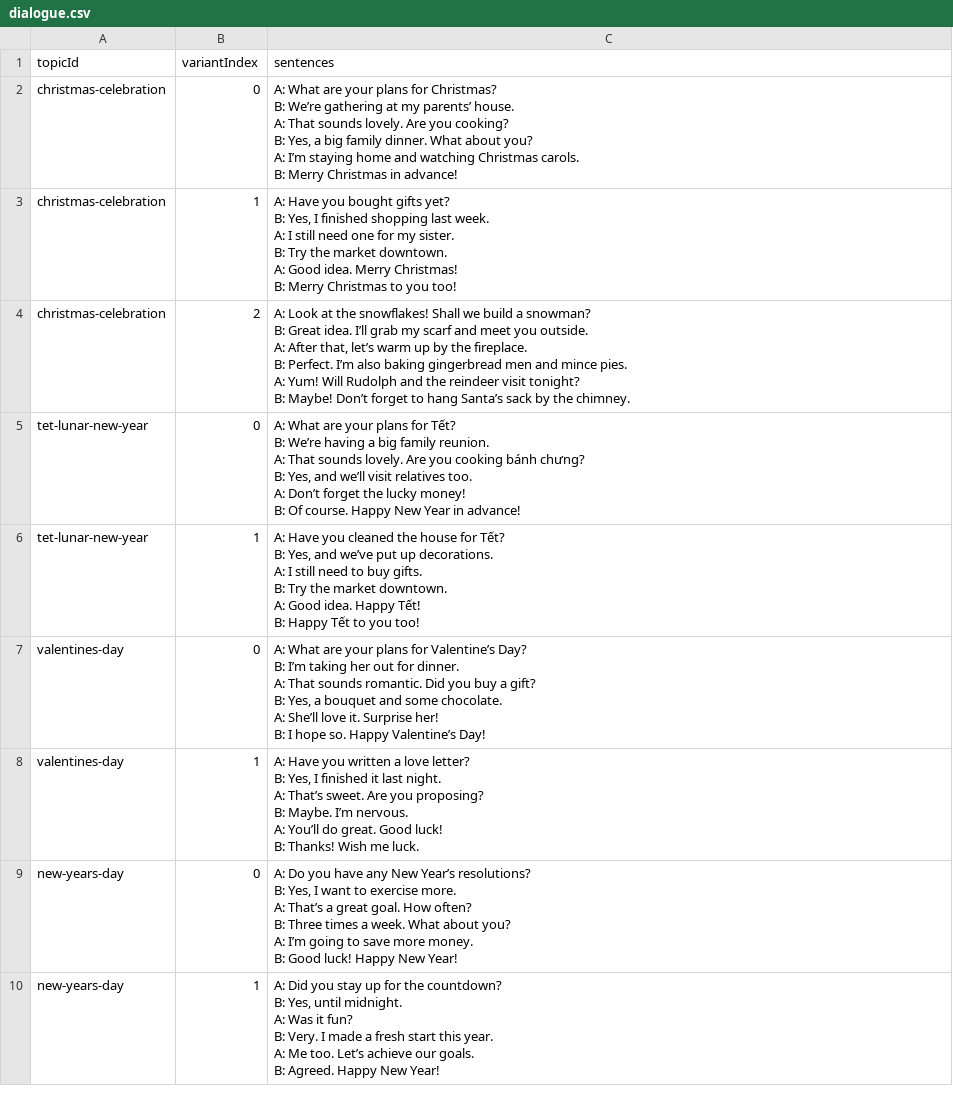
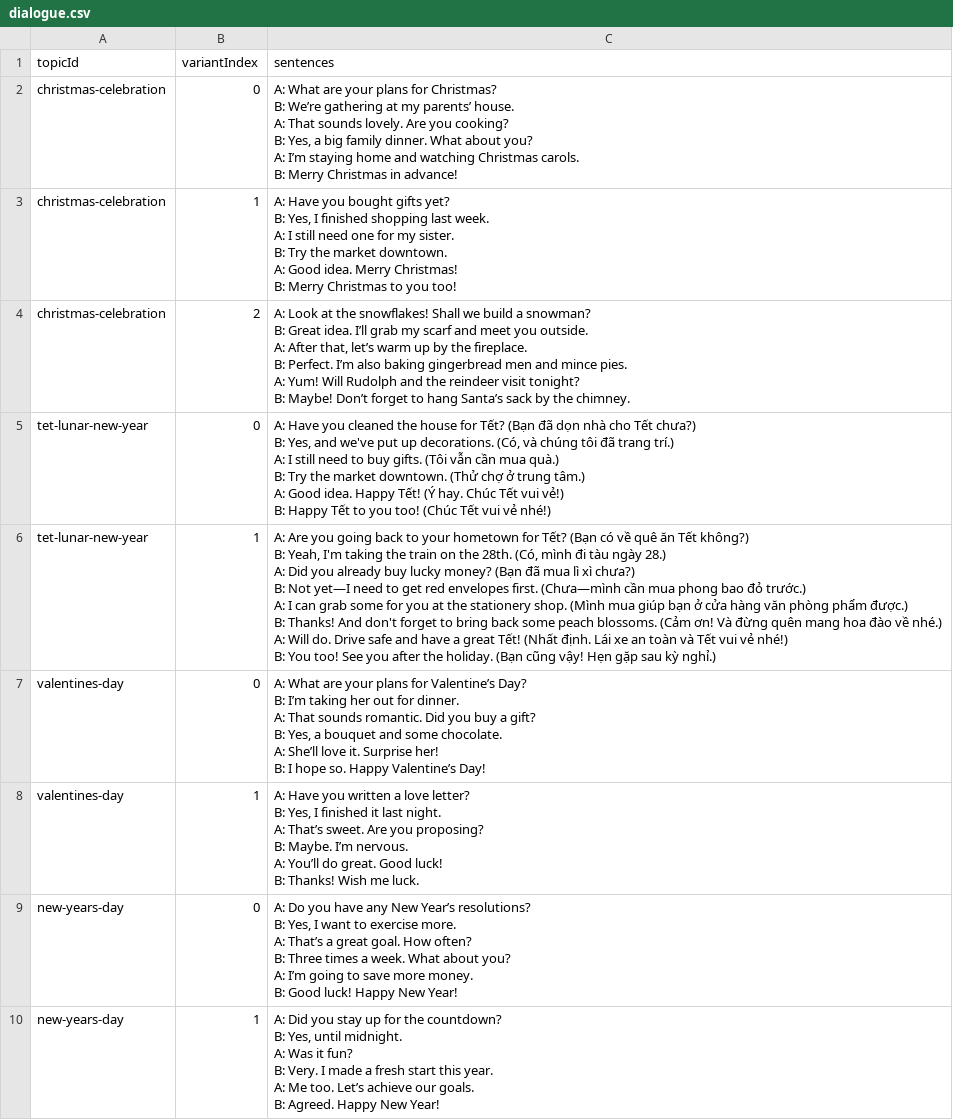
Before and after one commit to tranthaiminhtansoft/lingua-lab, a CSV file: content-source/english/dialogue.csv, drawn as a sheet; only a part is shown.

```diff
--- a/content-source/english/dialogue.csv
+++ b/content-source/english/dialogue.csv
@@ -19,14 +19,16 @@ A: Yum! Will Rudolph and the reindeer visit tonight?
 B: Maybe! Don’t forget to hang Santa’s sack by the chimney."
-tet-lunar-new-year,0,"A: What are your plans for Tết?
-B: We’re having a big family reunion.
-A: That sounds lovely. Are you cooking bánh chưng?
-B: Yes, and we’ll visit relatives too.
-A: Don’t forget the lucky money!
-B: Of course. Happy New Year in advance!"
-tet-lunar-new-year,1,"A: Have you cleaned the house for Tết?
-B: Yes, and we’ve put up decorations.
-A: I still need to buy gifts.
-B: Try the market downtown.
-A: Good idea. Happy Tết!
-B: Happy Tết to you too!"
+tet-lunar-new-year,0,"A: Have you cleaned the house for Tết? (Bạn đã dọn nhà cho Tết chưa?)
+B: Yes, and we've put up decorations. (Có, và chúng tôi đã trang trí.)
+A: I still need to buy gifts. (Tôi vẫn cần mua quà.)
+B: Try the market downtown. (Thử chợ ở trung tâm.)
+A: Good idea. Happy Tết! (Ý hay. Chúc Tết vui vẻ!)
+B: Happy Tết to you too! (Chúc Tết vui vẻ nhé!)"
+tet-lunar-new-year,1,"A: Are you going back to your hometown for Tết? (Bạn có về quê ăn Tết không?)
+B: Yeah, I'm taking the train on the 28th. (Có, mình đi tàu ngày 28.)
+A: Did you already buy lucky money? (Bạn đã mua lì xì chưa?)
+B: Not yet—I need to get red envelopes first. (Chưa—mình cần mua phong bao đỏ trước.)
+A: I can grab some for you at the stationery shop. (Mình mua giúp bạn ở cửa hàng văn phòng phẩm được.)
+B: Thanks! And don't forget to bring back some peach blossoms. (Cảm ơn! Và đừng quên mang hoa đào về nhé.)
+A: Will do. Drive safe and have a great Tết! (Nhất định. Lái xe an toàn và Tết vui vẻ nhé!)
+B: You too! See you after the holiday. (Bạn cũng vậy! Hẹn gặp sau kỳ nghỉ.)"
 valentines-day,0,"A: What are your plans for Valentine’s Day?
```
Also changed, not shown: content-source/english/grammar.csv, content-source/english/vocabulary.csv, 10 other files.
